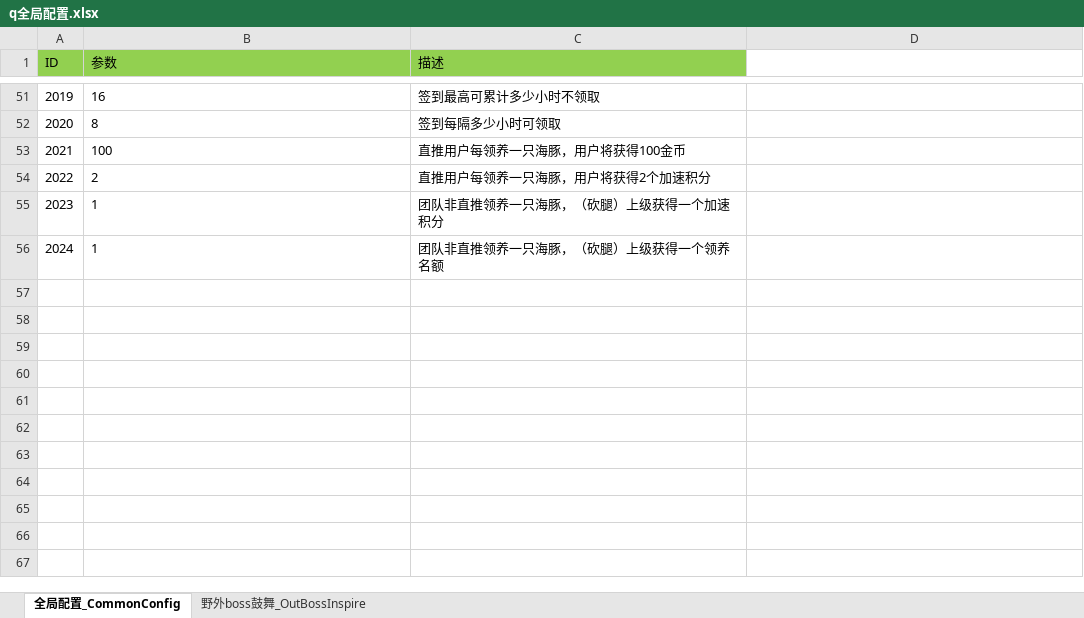
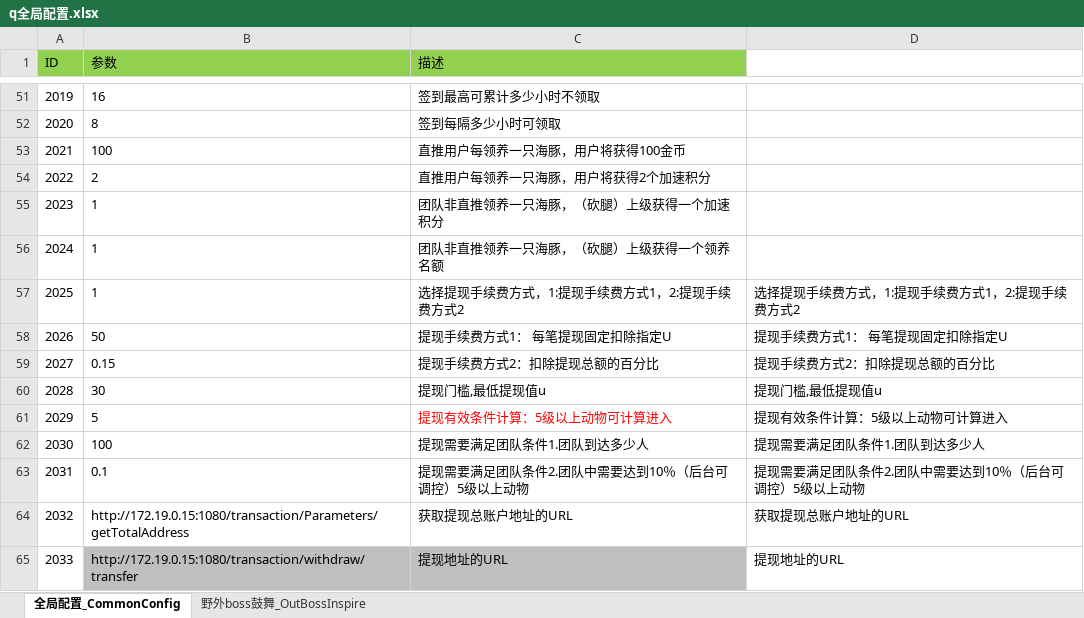
Before and after one commit to game-OceanPlanet/gameConfig, an Excel workbook: q全局配置.xlsx, sheet 全局配置_CommonConfig, drawn as a sheet; only a part is shown, gaps mark what is left out; values as stored, in another font and other column widths than the file's, no borders; conditional formats not drawn; the diff names each change by its address in the sheet, - before the commit and + after, or states it on an @@ line.

```diff
--- a/q全局配置.xlsx (sheet 全局配置_CommonConfig)
+++ b/q全局配置.xlsx (sheet 全局配置_CommonConfig)
+row 57: 2025 | 1 | 选择提现手续费方式，1:提现手续费方式1，2:提现手续费方式2 | 选择提现手续费方式，1:提现手续费方式1，2:提现手续费方式2
+row 58: 2026 | 50 | 提现手续费方式1： 每笔提现固定扣除指定U | 提现手续费方式1： 每笔提现固定扣除指定U
+row 59: 2027 | 0.15 | 提现手续费方式2：扣除提现总额的百分比 | 提现手续费方式2：扣除提现总额的百分比
+row 60: 2028 | 30 | 提现门槛,最低提现值u | 提现门槛,最低提现值u
+row 61: 2029 | 5 | 提现有效条件计算：5级以上动物可计算进入 | 提现有效条件计算：5级以上动物可计算进入
+row 62: 2030 | 100 | 提现需要满足团队条件1.团队到达多少人 | 提现需要满足团队条件1.团队到达多少人
+row 63: 2031 | 0.1 | 提现需要满足团队条件2.团队中需要达到10％（后台可调控）5级以上动物 | 提现需要满足团队条件2.团队中需要达到10％（后台可调控）5级以上动物
+row 64: 2032 | http://172.19.0.15:1080/transaction/Parameters/getTotalAddress | 获取提现总账户地址的URL | 获取提现总账户地址的URL
+row 65: 2033 | http://172.19.0.15:1080/transaction/withdraw/transfer | 提现地址的URL | 提现地址的URL
```
Also changed, not shown: base/x消息.xlsx, b帮助.xlsx, 3 other files.
